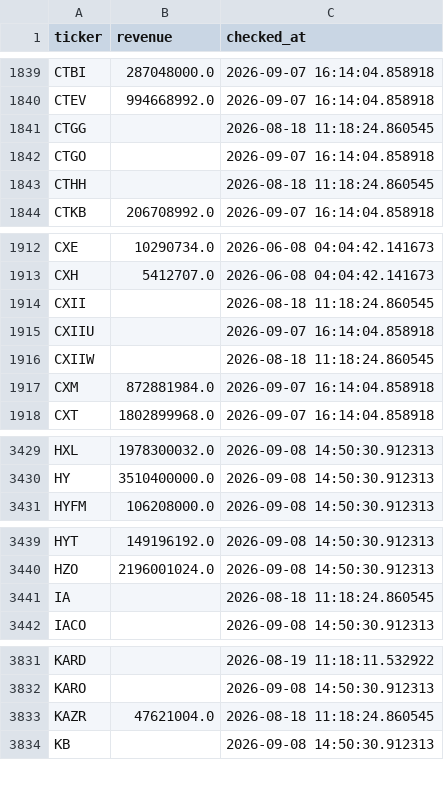
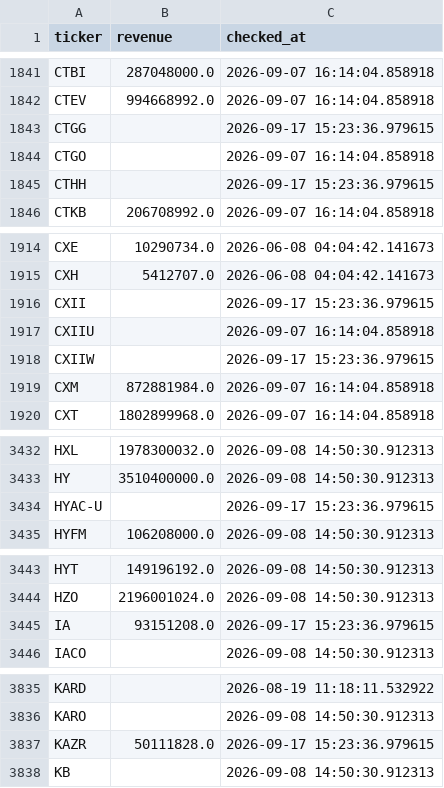
Before and after one commit to Amit33-design/Amit33-network-design, a CSV file: screener/universe_scan_state.csv, drawn as a sheet; only a part is shown, gaps mark what is left out; the diff covers the shown part only.

```diff
--- a/screener/universe_scan_state.csv
+++ b/screener/universe_scan_state.csv
@@ -1840,5 +1842,5 @@ CTBI,287048000.0,2026-09-07 16:14:04.858918
 CTEV,994668992.0,2026-09-07 16:14:04.858918
-CTGG,,2026-08-18 11:18:24.860545
+CTGG,,2026-09-17 15:23:36.979615
 CTGO,,2026-09-07 16:14:04.858918
-CTHH,,2026-08-18 11:18:24.860545
+CTHH,,2026-09-17 15:23:36.979615
 CTKB,206708992.0,2026-09-07 16:14:04.858918
@@ -1913,5 +1915,5 @@ CXE,10290734.0,2026-06-08 04:04:42.141673
 CXH,5412707.0,2026-06-08 04:04:42.141673
-CXII,,2026-08-18 11:18:24.860545
+CXII,,2026-09-17 15:23:36.979615
 CXIIU,,2026-09-07 16:14:04.858918
-CXIIW,,2026-08-18 11:18:24.860545
+CXIIW,,2026-09-17 15:23:36.979615
 CXM,872881984.0,2026-09-07 16:14:04.858918
@@ -3430,2 +3433,3 @@ HXL,1978300032.0,2026-09-08 14:50:30.912313
 HY,3510400000.0,2026-09-08 14:50:30.912313
+HYAC-U,,2026-09-17 15:23:36.979615
 HYFM,106208000.0,2026-09-08 14:50:30.912313
@@ -3440,3 +3444,3 @@ HYT,149196192.0,2026-09-08 14:50:30.912313
 HZO,2196001024.0,2026-09-08 14:50:30.912313
-IA,,2026-08-18 11:18:24.860545
+IA,93151208.0,2026-09-17 15:23:36.979615
 IACO,,2026-09-08 14:50:30.912313
@@ -3832,3 +3836,3 @@ KARD,,2026-08-19 11:18:11.532922
 KARO,,2026-09-08 14:50:30.912313
-KAZR,47621004.0,2026-08-18 11:18:24.860545
+KAZR,50111828.0,2026-09-17 15:23:36.979615
 KB,,2026-09-08 14:50:30.912313
```
Also changed, not shown: 7 added rows and 19 edited cells elsewhere in this file, screener/universe_1b_revenue.csv.
